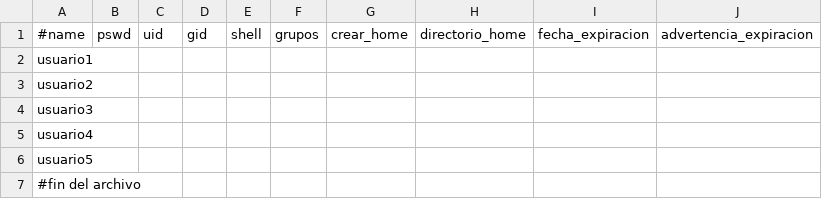
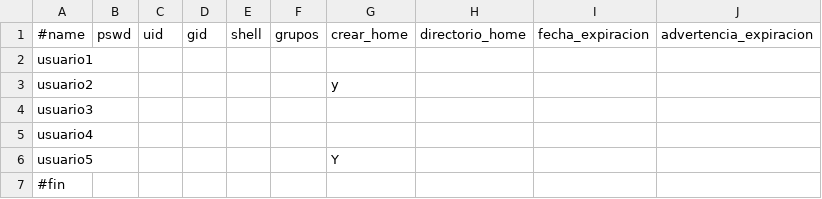
Before and after one commit to Private-Project-Eri-Geras/Unix4Final, a CSV file: usuarios.csv, drawn as a sheet.

```diff
--- a/usuarios.csv
+++ b/usuarios.csv
@@ -2,6 +2,6 @@
 usuario1,,,,,,,,,
-usuario2,,,,,,,,,
+usuario2,,,,,,y,,,
 usuario3,,,,,,,,,
 usuario4,,,,,,,,,
-usuario5,,,,,,,,,
-#fin del archivo
+usuario5,,,,,,Y,,,
+#fin,,,,,,,,,
```
Also changed, not shown: 1 other file.
